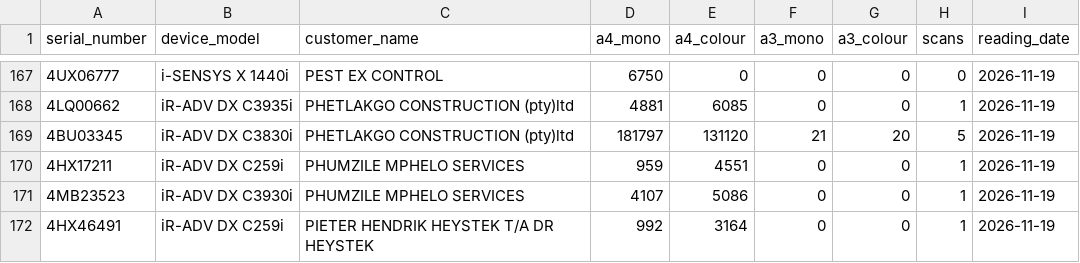
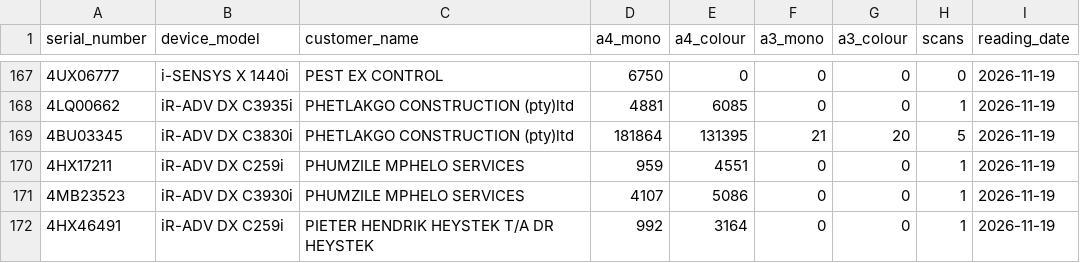
Before and after one commit to cipolokwane/copier-data-fetcher, a CSV file: data/meters.csv, drawn as a sheet; only a part is shown, gaps mark what is left out; the diff names each change by its address in the sheet, - before the commit and + after, or states it on an @@ line.

Commit message:
auto: meters 2026-11-19 (231 devices)

```diff
--- a/data/meters.csv
+++ b/data/meters.csv
-D169 (a4_mono): 181797
+D169 (a4_mono): 181864
-E169 (a4_colour): 131120
+E169 (a4_colour): 131395
```
